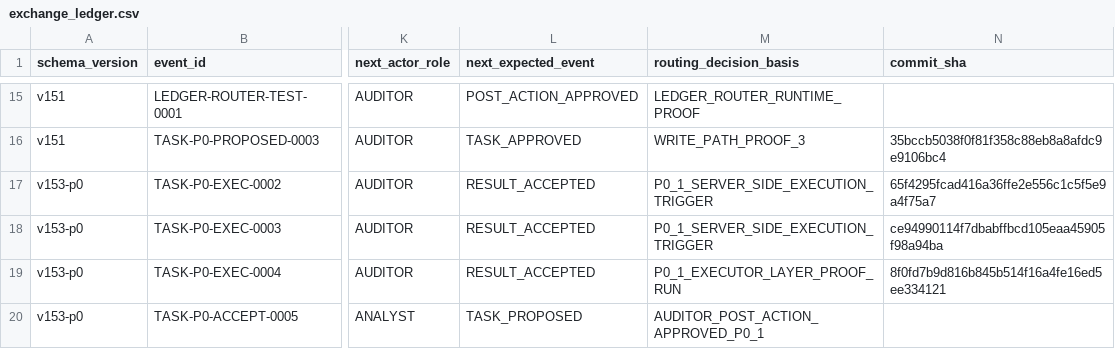
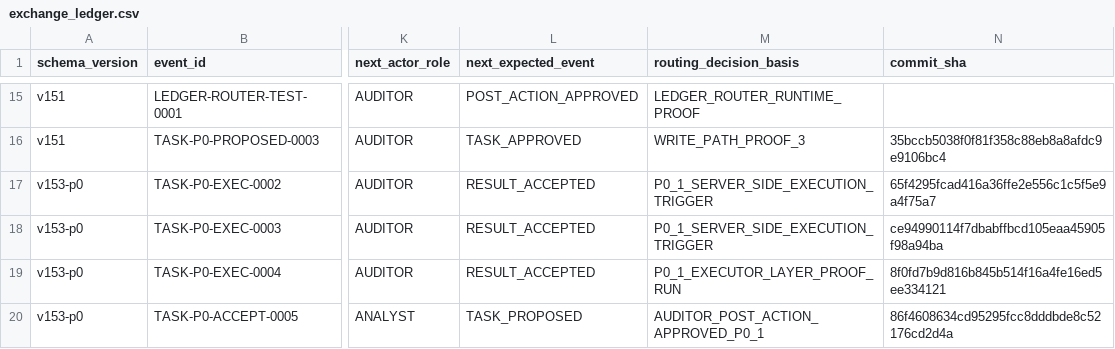
Before and after one commit to bereznyi-aleksandr/ai-devops-system, a CSV file: governance/exchange_ledger.csv, drawn as a sheet; only a part is shown, gaps mark what is left out; the diff names each change by its address in the sheet, - before the commit and + after, or states it on an @@ line.

```diff
--- a/governance/exchange_ledger.csv
+++ b/governance/exchange_ledger.csv
-N20 (commit_sha): (empty)
+N20 (commit_sha): 86f4608634cd95295fcc8dddbde8c52176cd2d4a
```
